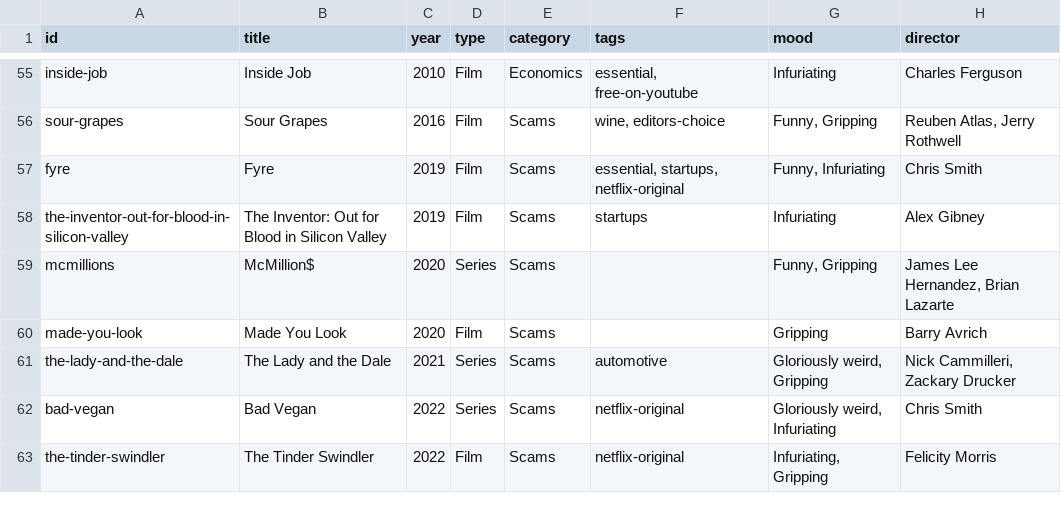
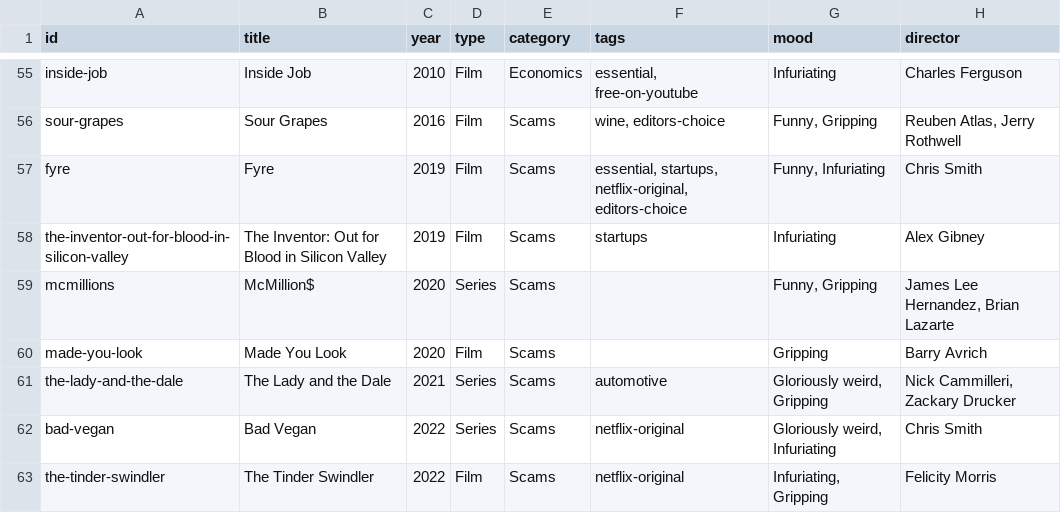
Before and after one commit to collymonsterr/documentaryclub, a CSV file: data/catalogue-master.csv, drawn as a sheet; only a part is shown, gaps mark what is left out; the diff names each change by its address in the sheet, - before the commit and + after, or states it on an @@ line.

```diff
--- a/data/catalogue-master.csv
+++ b/data/catalogue-master.csv
-F57 (tags): essential, startups, netflix-original
+F57 (tags): essential, startups, netflix-original, editors-choice
```
Also changed, not shown: 1 other file.
